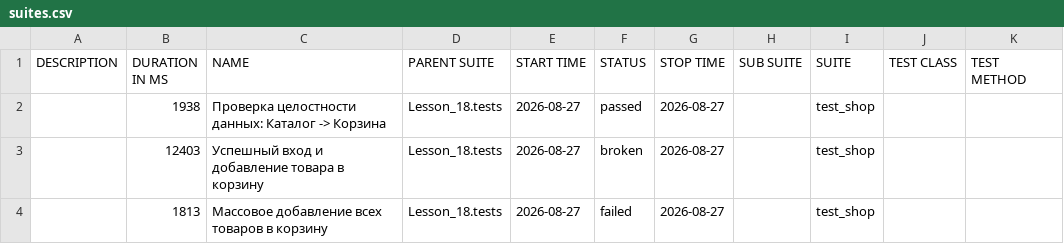
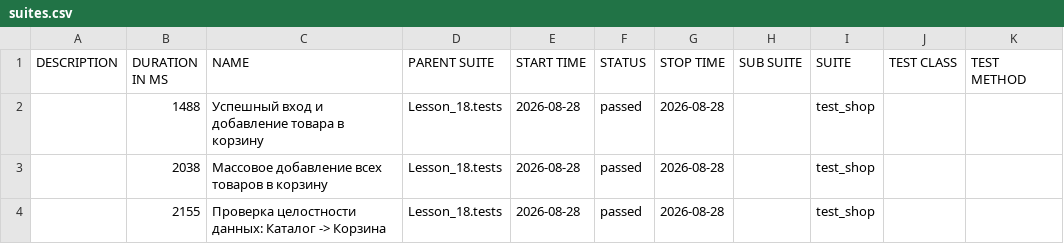
Before and after one commit to Ar4ipraha/automation, a CSV file: data/suites.csv, drawn as a sheet.

```diff
--- a/data/suites.csv
+++ b/data/suites.csv
@@ -1,4 +1,4 @@
 "DESCRIPTION","DURATION IN MS","NAME","PARENT SUITE","START TIME","STATUS","STOP TIME","SUB SUITE","SUITE","TEST CLASS","TEST METHOD"
-"","1938","Проверка целостности данных: Каталог -> Корзина","Lesson_18.tests","2026-08-27","passed","2026-08-27","","test_shop","",""
-"","12403","Успешный вход и добавление товара в корзину","Lesson_18.tests","2026-08-27","broken","2026-08-27","","test_shop","",""
-"","1813","Массовое добавление всех товаров в корзину","Lesson_18.tests","2026-08-27","failed","2026-08-27","","test_shop","",""
+"","1488","Успешный вход и добавление товара в корзину","Lesson_18.tests","2026-08-28","passed","2026-08-28","","test_shop","",""
+"","2038","Массовое добавление всех товаров в корзину","Lesson_18.tests","2026-08-28","passed","2026-08-28","","test_shop","",""
+"","2155","Проверка целостности данных: Каталог -> Корзина","Lesson_18.tests","2026-08-28","passed","2026-08-28","","test_shop","",""
```
Also changed, not shown: data/behaviors.csv, 56 other files.
